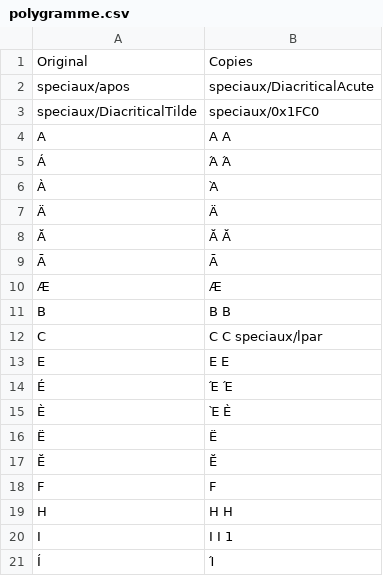
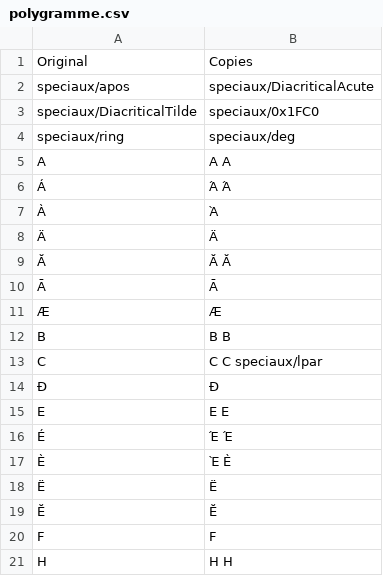
Before and after one commit to lecavalierriant/polygramme, a CSV file: polygramme.csv, drawn as a sheet; only a part is shown; the shorter side is filled out with more unchanged rows; the diff names each change by its address in the sheet, - before the commit and + after, or states it on an @@ line.

Commit message:
Update polygramme.csv

```diff
--- a/polygramme.csv
+++ b/polygramme.csv
+row 4: speciaux/ring | speciaux/deg
+row 14: Đ | Ð
```
